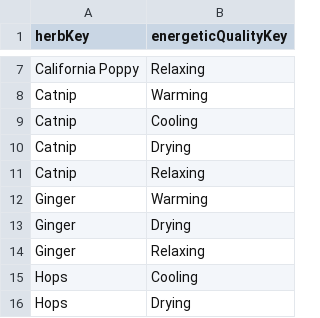
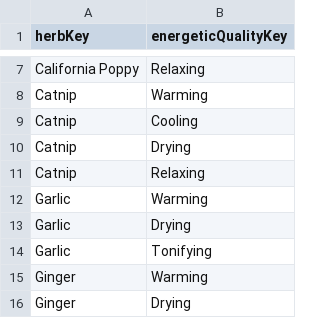
Before and after one commit to FineRhino/herb-graph5, a CSV file: data/edges-neo4j/Herb_has_EnergeticQuality.csv, drawn as a sheet; only a part is shown, gaps mark what is left out; the shorter side is filled out with more unchanged rows; the diff names each change by its address in the sheet, - before the commit and + after, or states it on an @@ line.

```diff
--- a/data/edges-neo4j/Herb_has_EnergeticQuality.csv
+++ b/data/edges-neo4j/Herb_has_EnergeticQuality.csv
+row 12: Garlic | Warming
+row 13: Garlic | Drying
+row 14: Garlic | Tonifying
```
Also changed, not shown: data/edges-neo4j/Herb_has_Action.csv, data/edges-neo4j/Herb_has_Constituent.csv, 4 other files.
